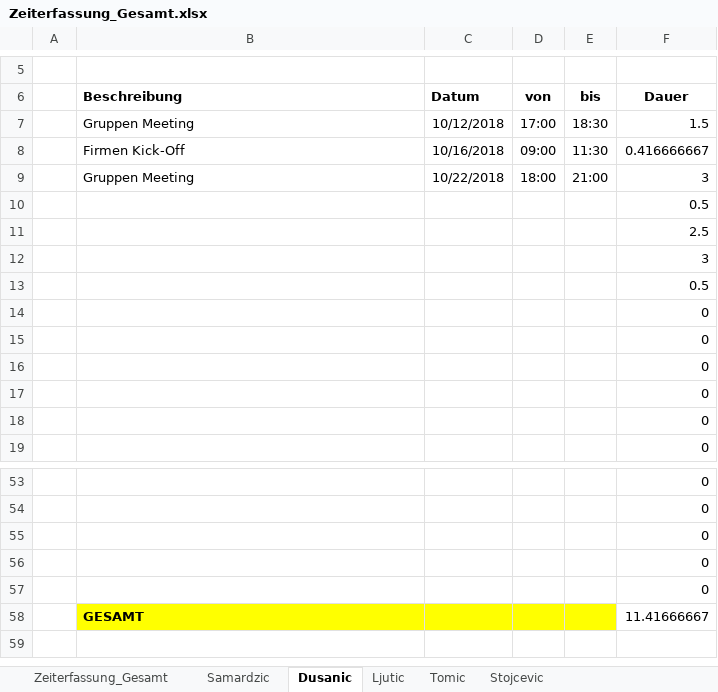
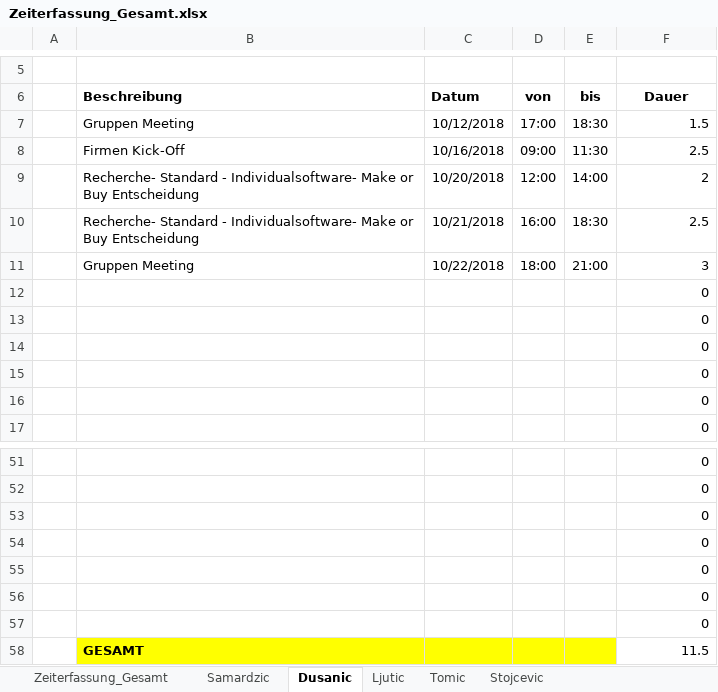
Before and after one commit to MilosTomic123/PS_InfoEng, an Excel workbook: Zeiterfassung/Zeiterfassung_Gesamt.xlsx, sheet Dusanic, drawn as a sheet; only a part is shown, gaps mark what is left out; values as stored, in another font and other column widths than the file's, no borders; table styles not drawn; removed rows and columns are numbered as before the commit, all else as after; the diff names each change by its address in the sheet, - before the commit and + after, or states it on an @@ line.

```diff
--- a/Zeiterfassung/Zeiterfassung_Gesamt.xlsx (sheet Dusanic)
+++ b/Zeiterfassung/Zeiterfassung_Gesamt.xlsx (sheet Dusanic)
-F8 (Dauer): 0.416666667
+F8 (Dauer): 2.5
+row 9:  | Recherche- Standard - Individualsoftware- Make or Buy Entscheidung | 10/20/2018 | 12:00 | 14:00 | 2
+row 10:  | Recherche- Standard - Individualsoftware- Make or Buy Entscheidung | 10/21/2018 | 16:00 | 18:30 | 2.5
-row 10:  |  |  |  |  | 0.5
-row 11:  |  |  |  |  | 2.5
-row 12:  |  |  |  |  | 3
-row 13:  |  |  |  |  | 0.5
-row 58:  | GESAMT |  |  |  | 11.41666667
+row 56:  |  |  |  |  | 0
+row 57:  |  |  |  |  | 0
+row 58:  | GESAMT |  |  |  | 11.5
```
Also changed, not shown: sheet Ljutic, sheet Zeiterfassung_Gesamt, formulas that keep their value, charts or pictures.
